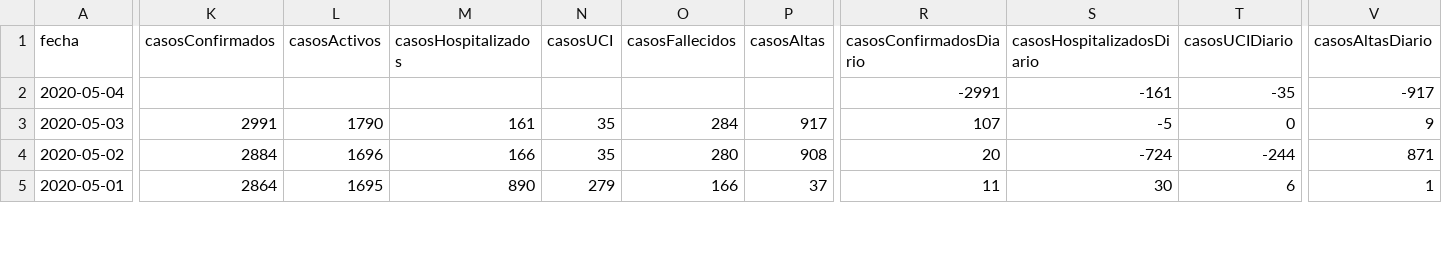
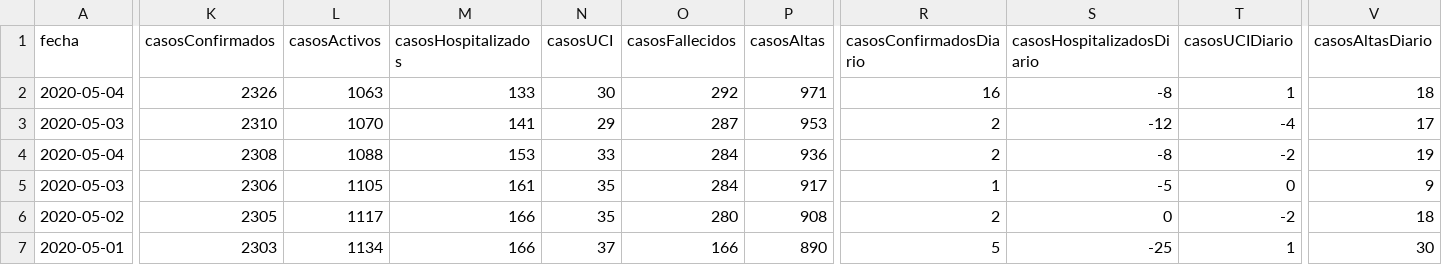
Before and after one commit to Secuoyas-Experience/covid-19-es, a CSV file: datos-comunidades-csv/covid-19-ES-AS-DatosCasos.csv, drawn as a sheet; only a part is shown, gaps mark what is left out; addresses are those after the commit; rows hold the shown columns only; the diff covers the shown part only; the diff names each change by its address in the sheet, - before the commit and + after, or states it on an @@ line.

Commit message:
daily data update of mscbs.gob.es data - auto

```diff
--- a/datos-comunidades-csv/covid-19-ES-AS-DatosCasos.csv
+++ b/datos-comunidades-csv/covid-19-ES-AS-DatosCasos.csv
-K2 (casosConfirmados): (empty)
+K2 (casosConfirmados): 2326
-L2 (casosActivos): (empty)
+L2 (casosActivos): 1063
-M2 (casosHospitalizados): (empty)
+M2 (casosHospitalizados): 133
-N2 (casosUCI): (empty)
+N2 (casosUCI): 30
-O2 (casosFallecidos): (empty)
+O2 (casosFallecidos): 292
-P2 (casosAltas): (empty)
+P2 (casosAltas): 971
-R2 (casosConfirmadosDiario): -2991
+R2 (casosConfirmadosDiario): 16
-S2 (casosHospitalizadosDiario): -161
+S2 (casosHospitalizadosDiario): -8
-T2 (casosUCIDiario): -35
+T2 (casosUCIDiario): 1
-V2 (casosAltasDiario): -917
+V2 (casosAltasDiario): 18
+row 3: 2020-05-03 | 2310 | 1070 | 141 | 29 | 287 | 953 | 2 | -12 | -4 | 17
+row 4: 2020-05-04 | 2308 | 1088 | 153 | 33 | 284 | 936 | 2 | -8 | -2 | 19
-K5 (casosConfirmados): 2991
+K5 (casosConfirmados): 2306
-L5 (casosActivos): 1790
+L5 (casosActivos): 1105
-R5 (casosConfirmadosDiario): 107
+R5 (casosConfirmadosDiario): 1
-K6 (casosConfirmados): 2884
+K6 (casosConfirmados): 2305
-L6 (casosActivos): 1696
+L6 (casosActivos): 1117
-R6 (casosConfirmadosDiario): 20
+R6 (casosConfirmadosDiario): 2
-S6 (casosHospitalizadosDiario): -724
+S6 (casosHospitalizadosDiario): 0
-T6 (casosUCIDiario): -244
+T6 (casosUCIDiario): -2
-V6 (casosAltasDiario): 871
+V6 (casosAltasDiario): 18
-K7 (casosConfirmados): 2864
+K7 (casosConfirmados): 2303
-L7 (casosActivos): 1695
+L7 (casosActivos): 1134
-M7 (casosHospitalizados): 890
+M7 (casosHospitalizados): 166
-N7 (casosUCI): 279
+N7 (casosUCI): 37
-P7 (casosAltas): 37
+P7 (casosAltas): 890
-R7 (casosConfirmadosDiario): 11
+R7 (casosConfirmadosDiario): 5
-S7 (casosHospitalizadosDiario): 30
+S7 (casosHospitalizadosDiario): -25
-T7 (casosUCIDiario): 6
+T7 (casosUCIDiario): 1
-V7 (casosAltasDiario): 1
+V7 (casosAltasDiario): 30
```
Also changed, not shown: 99 edited cells elsewhere in this file, 1 other file.
